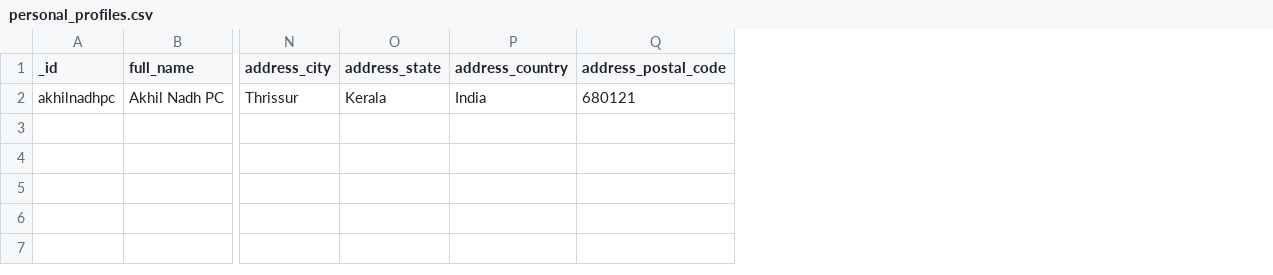
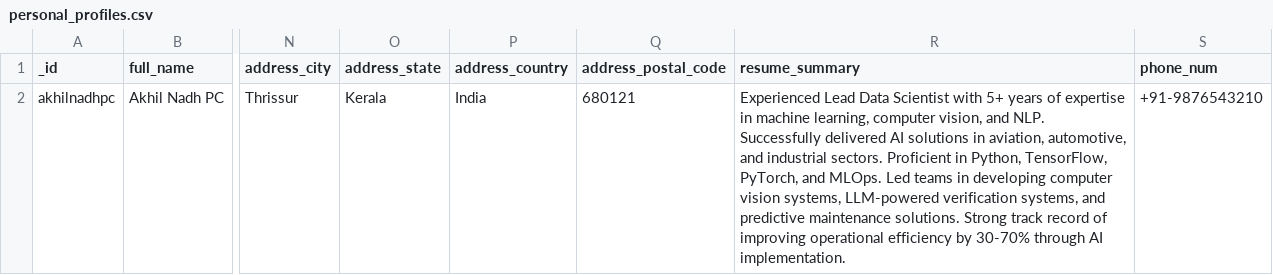
Before and after one commit to pcakhilnadh/akhilnadhpc_portfolio, a CSV file: back_end/csv_data/personal/personal_profiles.csv, drawn as a sheet; only a part is shown, gaps mark what is left out; the diff names each change by its address in the sheet, - before the commit and + after, or states it on an @@ line.

Commit message:
Please enter the commit message for your changes. Lines starting with '#' will be ignored, and an empty message aborts the commit.
On branch dev
Your branch is up to date with 'origin/dev'.

Changes to be committed:
	modified:   back_end/app/data_access/csv_data_access.py
	modified:   back_end/app/data_access/interfaces.py
	modified:   back_end/app/main.py
	new file:   back_end/app/models/resume_models.py
	modified:   back_end/app/models/user_profile_models.py
	modified:   back_end/app/repositories/about_repository.py
	modified:   back_end/app/repositories/home_repository.py
	new file:   back_end/app/repositories/resume_repository.py
	new file:   back_end/app/routers/resume.py
	new file:   back_end/app/services/resume_service.py
	new file:   back_end/csv_data/Resume.pdf
	modified:   back_end/csv_data/personal/personal_profiles.csv
	modified:   front_end/package-lock.json
	modified:   front_end/package.json
	modified:   front_end/src/App.tsx
	modified:   front_end/src/components/common/Navbar.tsx
	new file:   front_end/src/hooks/useResumeData.ts
	modified:   front_end/src/pages/Home.tsx
	new file:   front_end/src/pages/Resume.tsx
	modified:   front_end/src/types/data.ts
	new file:   front_end/src/types/resume.ts

```diff
--- a/back_end/csv_data/personal/personal_profiles.csv
+++ b/back_end/csv_data/personal/personal_profiles.csv
+column R (resume_summary), row 2: Experienced Lead Data Scientist with 5+ years of expertise in machine learning, computer vision, and NLP. Successfully delivered AI solutions in aviation, automotive, and industrial sectors. Proficient in Python, TensorFlow, PyTorch, and MLOps. Led teams in developing computer vision systems, LLM-powered verification systems, and predictive maintenance solutions. Strong track record of improving operational efficiency by 30-70% through AI implementation.
+column S (phone_num), row 2: +91-9876543210
```
Also changed, not shown: 20 other files.
